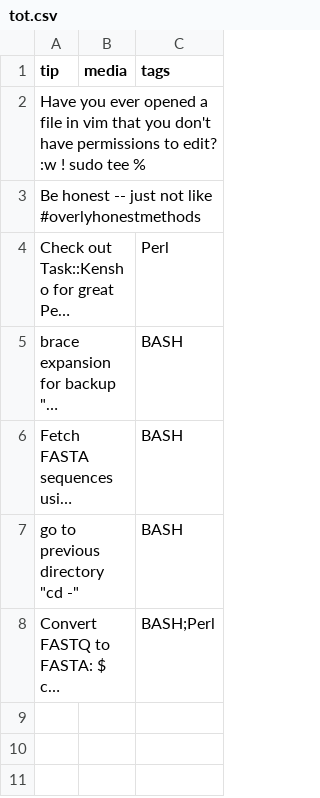
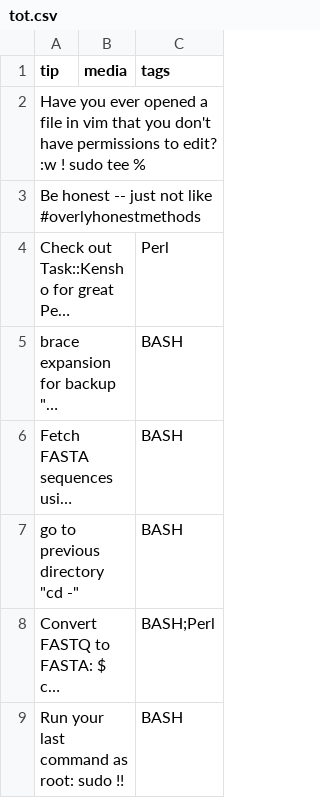
Before and after one commit to abbycabs/TOT, a CSV file: tot.csv, drawn as a sheet; long unchanged cells end in …; the diff names each change by its address in the sheet, - before the commit and + after, or states it on an @@ line.

Commit message:
sudo !!

```diff
--- a/tot.csv
+++ b/tot.csv
+row 9: Run your last command as root: sudo !! |  | BASH
```
